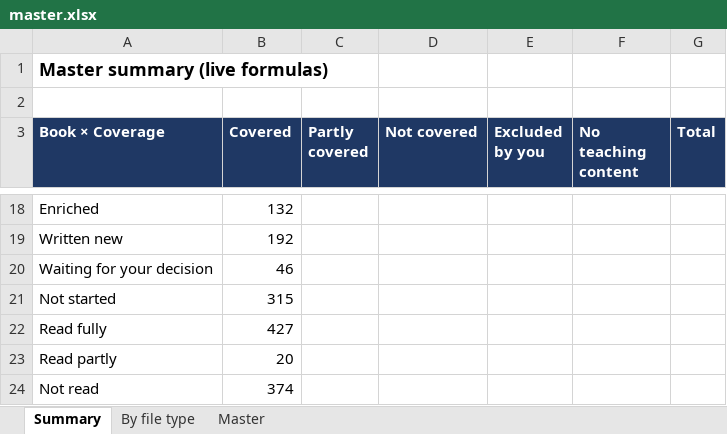
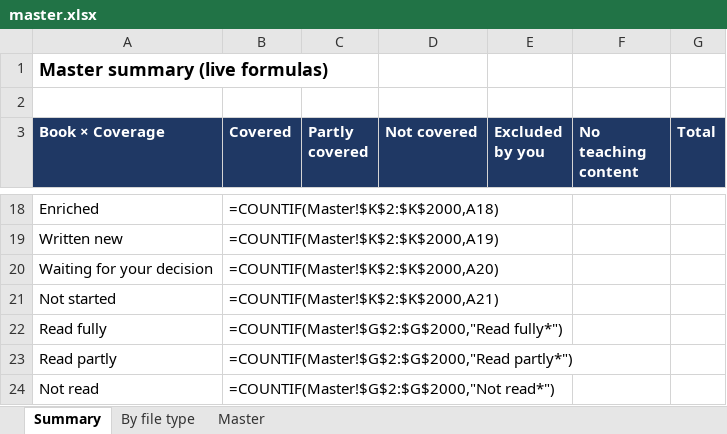
Before and after one commit to kiaanwankhede/MyNotes, an Excel workbook: master/master.xlsx, sheet Summary, drawn as a sheet; only a part is shown, gaps mark what is left out; values as stored, in another font and other column widths than the file's, no borders; formulas without a stored value are shown as written; the diff covers the shown part only; the diff names each change by its address in the sheet, - before the commit and + after, or states it on an @@ line.

```diff
--- a/master/master.xlsx (sheet Summary)
+++ b/master/master.xlsx (sheet Summary)
-B18 (Covered): 132
+B18 (Covered): =COUNTIF(Master!$K$2:$K$2000,A18)
-B19 (Covered): 192
+B19 (Covered): =COUNTIF(Master!$K$2:$K$2000,A19)
-B20 (Covered): 46
+B20 (Covered): =COUNTIF(Master!$K$2:$K$2000,A20)
-B21 (Covered): 315
+B21 (Covered): =COUNTIF(Master!$K$2:$K$2000,A21)
-B22 (Covered): 427
+B22 (Covered): =COUNTIF(Master!$G$2:$G$2000,"Read fully*")
-B23 (Covered): 20
+B23 (Covered): =COUNTIF(Master!$G$2:$G$2000,"Read partly*")
-B24 (Covered): 374
+B24 (Covered): =COUNTIF(Master!$G$2:$G$2000,"Not read*")
```
Also changed, not shown: 62 edited cells elsewhere in this sheet, sheet By file type, sheet Master, charts or pictures, 57 other files.
